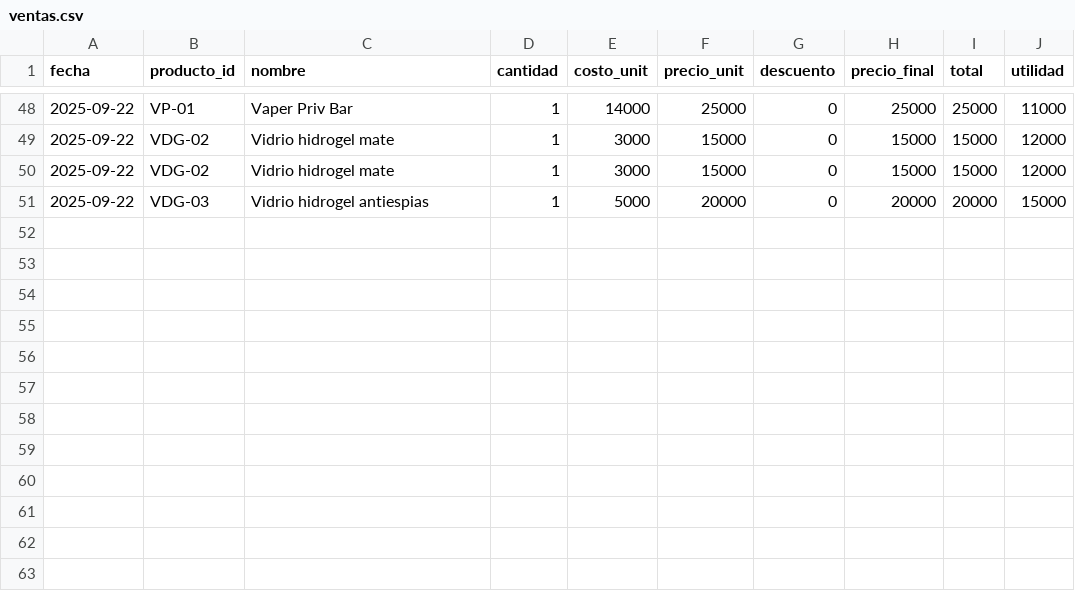
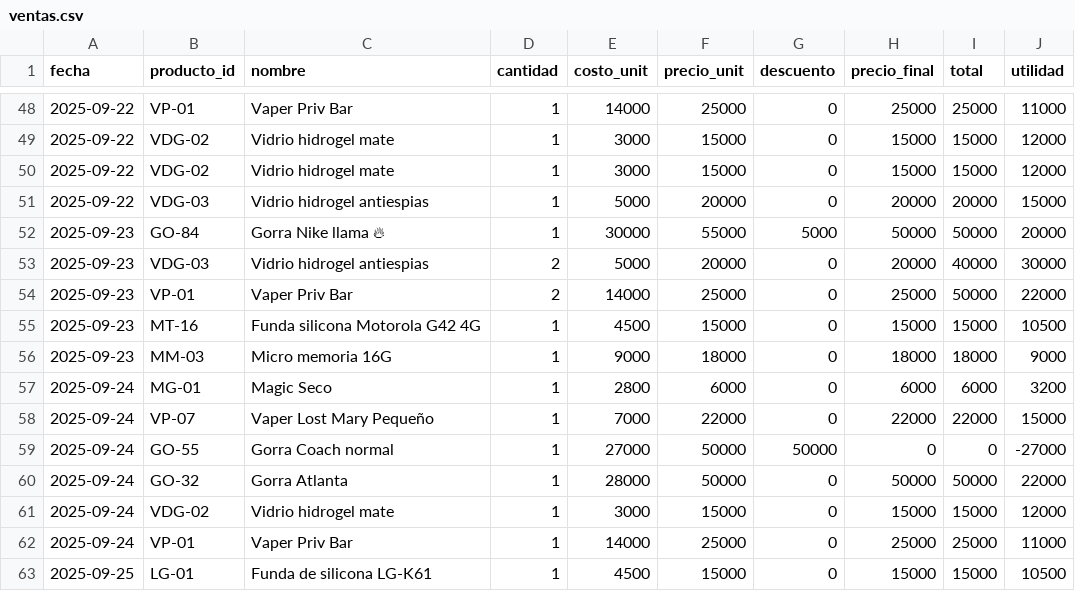
Before and after one commit to AnduellgDeveloper/TecnoImpacto-Sistema-Registros, a CSV file: data/ventas.csv, drawn as a sheet; only a part is shown, gaps mark what is left out.

```diff
--- a/data/ventas.csv
+++ b/data/ventas.csv
@@ -51 +51,13 @@ fecha,producto_id,nombre,cantidad,costo_unit,precio_unit,descuento,precio_final,
 2025-09-22,VDG-03,Vidrio hidrogel antiespias,1,5000,20000,0,20000,20000,15000
+2025-09-23,GO-84,Gorra Nike llama 🔥,1,30000,55000,5000,50000,50000,20000
+2025-09-23,VDG-03,Vidrio hidrogel antiespias,2,5000,20000,0,20000,40000,30000
+2025-09-23,VP-01,Vaper Priv Bar,2,14000,25000,0,25000,50000,22000
+2025-09-23,MT-16,Funda silicona Motorola G42 4G,1,4500,15000,0,15000,15000,10500
+2025-09-23,MM-03,Micro memoria 16G,1,9000,18000,0,18000,18000,9000
+2025-09-24,MG-01,Magic Seco,1,2800,6000,0,6000,6000,3200
+2025-09-24,VP-07,Vaper Lost Mary Pequeño,1,7000,22000,0,22000,22000,15000
+2025-09-24,GO-55,Gorra Coach normal,1,27000,50000,50000,0,0,-27000
+2025-09-24,GO-32,Gorra Atlanta,1,28000,50000,0,50000,50000,22000
+2025-09-24,VDG-02,Vidrio hidrogel mate,1,3000,15000,0,15000,15000,12000
+2025-09-24,VP-01,Vaper Priv Bar,1,14000,25000,0,25000,25000,11000
+2025-09-25,LG-01,Funda de silicona LG-K61,1,4500,15000,0,15000,15000,10500
```
Also changed, not shown: 1 other file.
